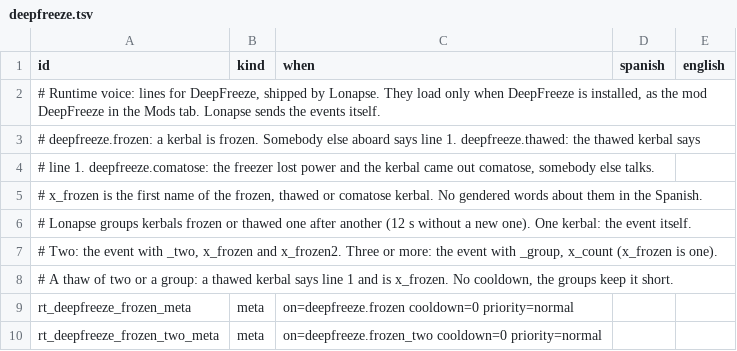
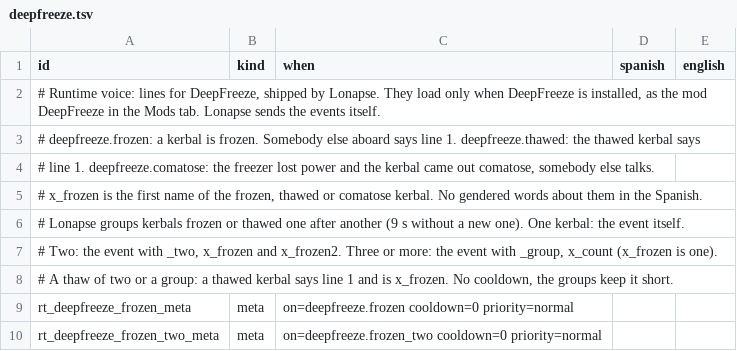
Before and after one commit to D3rpyy/KSP-Lonapse, a TSV file: GameData/Lonapse/Compat/DeepFreeze/deepfreeze.tsv, drawn as a sheet; only a part is shown.

Commit message:
DeepFreeze: a ship where everyone is frozen keeps the radio open for Mission Control only (freezer lines and crew_lost, no chatter), groups close after 9 s instead of 12 s

```diff
--- a/GameData/Lonapse/Compat/DeepFreeze/deepfreeze.tsv
+++ b/GameData/Lonapse/Compat/DeepFreeze/deepfreeze.tsv
@@ -5,3 +5,3 @@ id	kind	when	spanish	english
 # x_frozen is the first name of the frozen, thawed or comatose kerbal. No gendered words about them in the Spanish.				
-# Lonapse groups kerbals frozen or thawed one after another (12 s without a new one). One kerbal: the event itself.				
+# Lonapse groups kerbals frozen or thawed one after another (9 s without a new one). One kerbal: the event itself.				
 # Two: the event with _two, x_frozen and x_frozen2. Three or more: the event with _group, x_count (x_frozen is one).				
```
Also changed, not shown: 5 other files.
